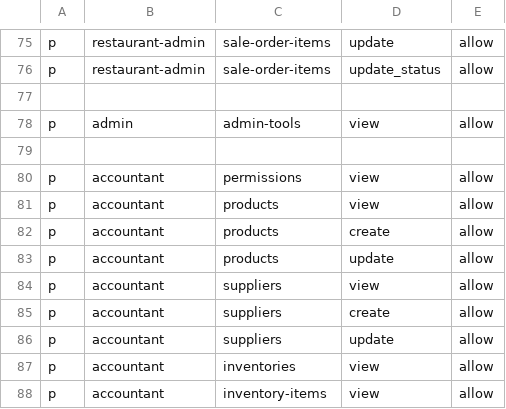
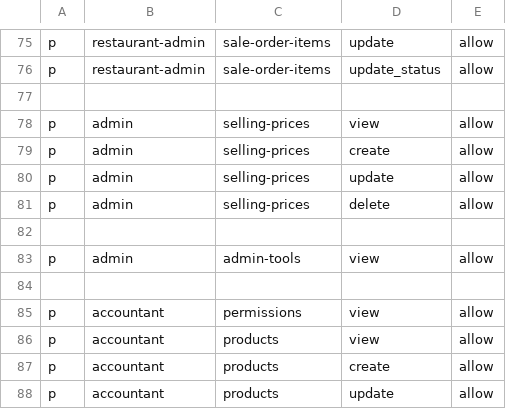
Before and after one commit to nguyen0096/cim-backend, a CSV file: rbac_policy.csv, drawn as a sheet; only a part is shown, gaps mark what is left out; the shorter side is filled out with more unchanged rows; the diff names each change by its address in the sheet, - before the commit and + after, or states it on an @@ line.

```diff
--- a/rbac_policy.csv
+++ b/rbac_policy.csv
+row 78: p | admin | selling-prices | view | allow
+row 79: p | admin | selling-prices | create | allow
+row 80: p | admin | selling-prices | update | allow
+row 81: p | admin | selling-prices | delete | allow
+row 82: (empty)
```
Also changed, not shown: 30 other files.
